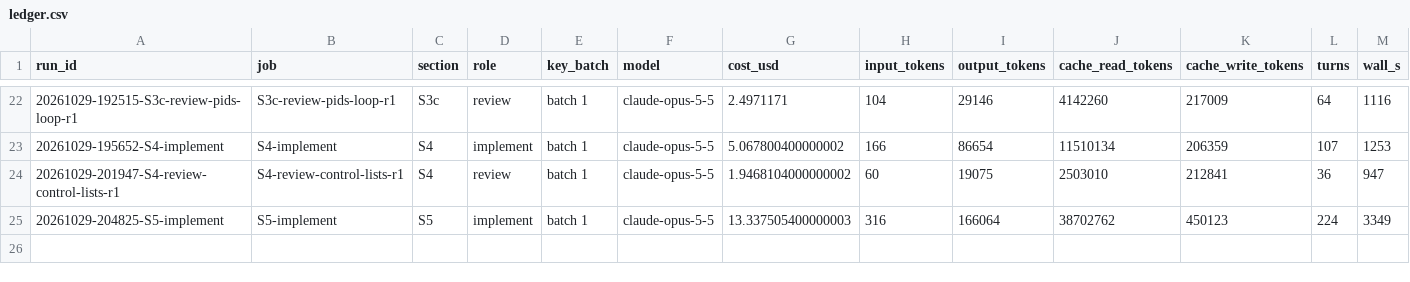
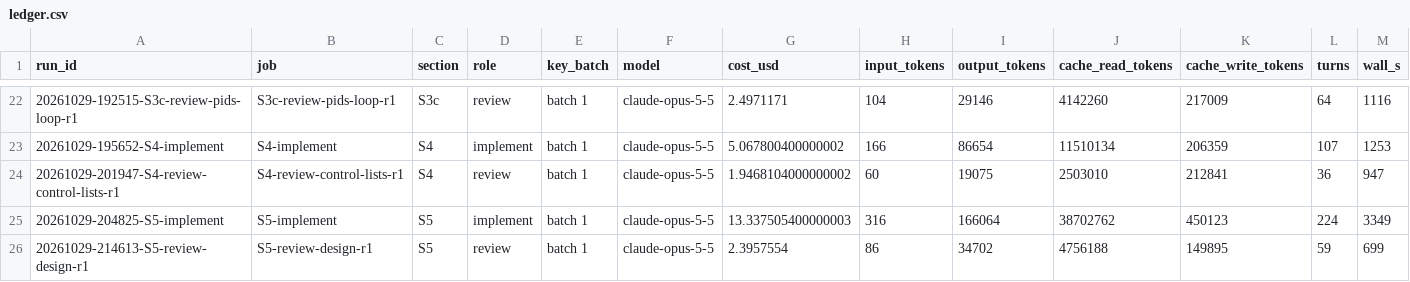
Before and after one commit to ChemE-as-Code/process-library, a CSV file: processes/ammonia-1/runs/ledger.csv, drawn as a sheet; only a part is shown, gaps mark what is left out; rows hold the shown columns only; the diff names each change by its address in the sheet, - before the commit and + after, or states it on an @@ line.

```diff
--- a/processes/ammonia-1/runs/ledger.csv
+++ b/processes/ammonia-1/runs/ledger.csv
+row 26: 20261029-214613-S5-review-design-r1 | S5-review-design-r1 | S5 | review | batch 1 | claude-opus-5-5 | 2.3957554 | 86 | 34702 | 4756188 | 149895 | 59 | 699
```
